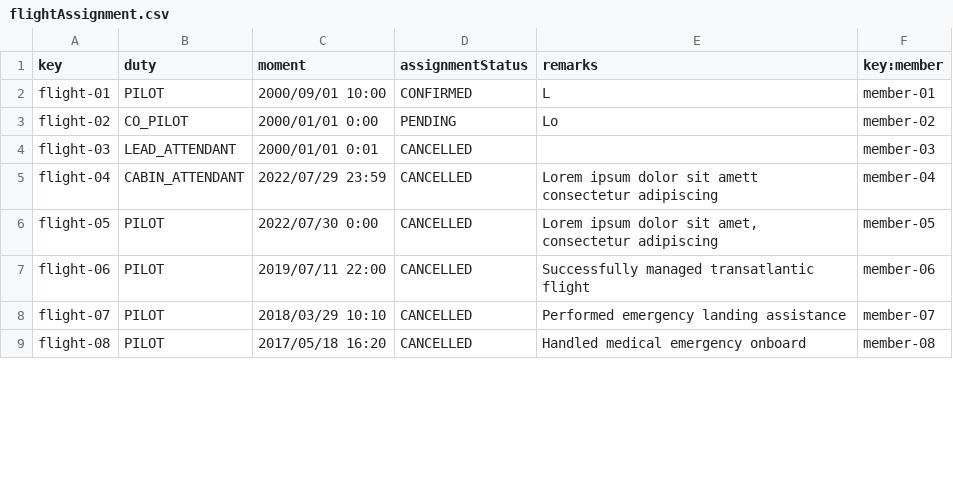
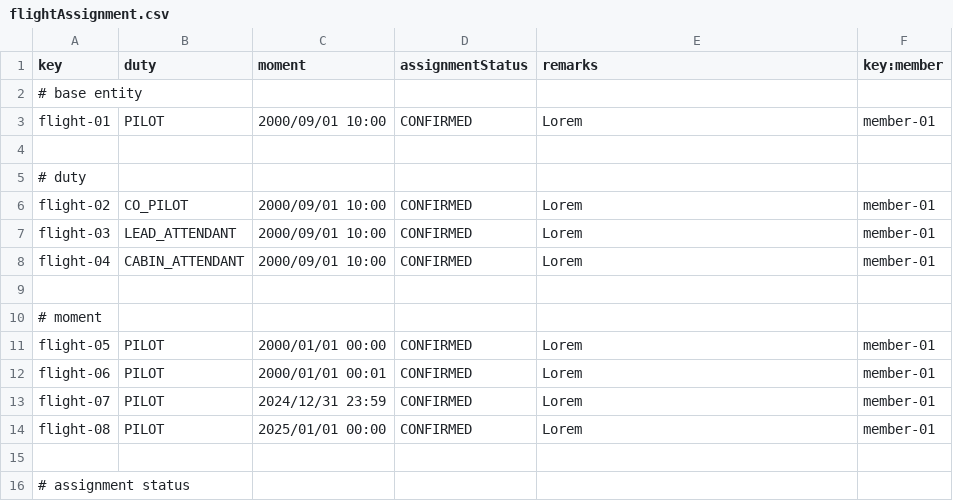
Before and after one commit to ASoult10/Acme-ANS, a CSV file: src/main/resources/WEB-INF/data/sample/flightAssignment.csv, drawn as a sheet; only a part is shown; the diff covers the shown part only.

Commit message:
Datos flight assignment

```diff
--- a/src/main/resources/WEB-INF/data/sample/flightAssignment.csv
+++ b/src/main/resources/WEB-INF/data/sample/flightAssignment.csv
@@ -1,9 +1,16 @@
 key,duty,moment,assignmentStatus,remarks,key:member
-flight-01,PILOT,2000/09/01 10:00,CONFIRMED,L,member-01
-flight-02,CO_PILOT,2000/01/01 0:00,PENDING,Lo,member-02
-flight-03,LEAD_ATTENDANT,2000/01/01 0:01,CANCELLED,,member-03
-flight-04,CABIN_ATTENDANT,2022/07/29 23:59,CANCELLED,"Lorem ipsum dolor sit amett consectetur adipiscing",member-04
-flight-05,PILOT,2022/07/30 0:00,CANCELLED,"Lorem ipsum dolor sit amet, consectetur adipiscing",member-05
-flight-06,PILOT,2019/07/11 22:00,CANCELLED,Successfully managed transatlantic flight,member-06
-flight-07,PILOT,2018/03/29 10:10,CANCELLED,Performed emergency landing assistance,member-07
-flight-08,PILOT,2017/05/18 16:20,CANCELLED,Handled medical emergency onboard,member-08
+# base entity
+flight-01,PILOT,2000/09/01 10:00,CONFIRMED,Lorem,member-01
+
+# duty
+flight-02,CO_PILOT,2000/09/01 10:00,CONFIRMED,Lorem,member-01
+flight-03,LEAD_ATTENDANT,2000/09/01 10:00,CONFIRMED,Lorem,member-01
+flight-04,CABIN_ATTENDANT,2000/09/01 10:00,CONFIRMED,Lorem,member-01
+
+# moment
+flight-05,PILOT,2000/01/01 00:00,CONFIRMED,Lorem,member-01
+flight-06,PILOT,2000/01/01 00:01,CONFIRMED,Lorem,member-01
+flight-07,PILOT,2024/12/31 23:59,CONFIRMED,Lorem,member-01
+flight-08,PILOT,2025/01/01 00:00,CONFIRMED,Lorem,member-01
+
+# assignment status
```
Also changed, not shown: 15 added rows and 7 edited cells elsewhere in this file, src/main/resources/WEB-INF/data/sample/member.csv, 2 other files.
